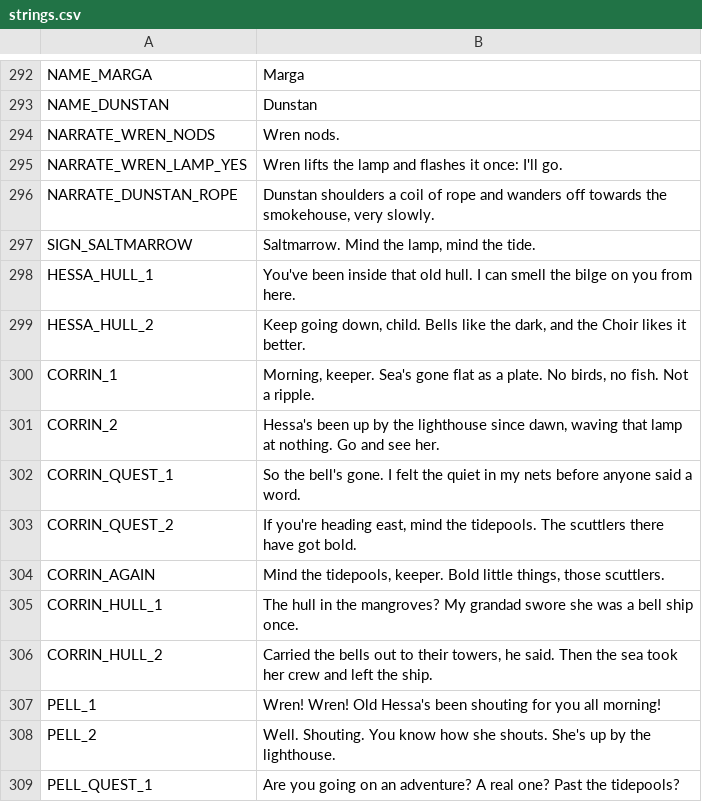
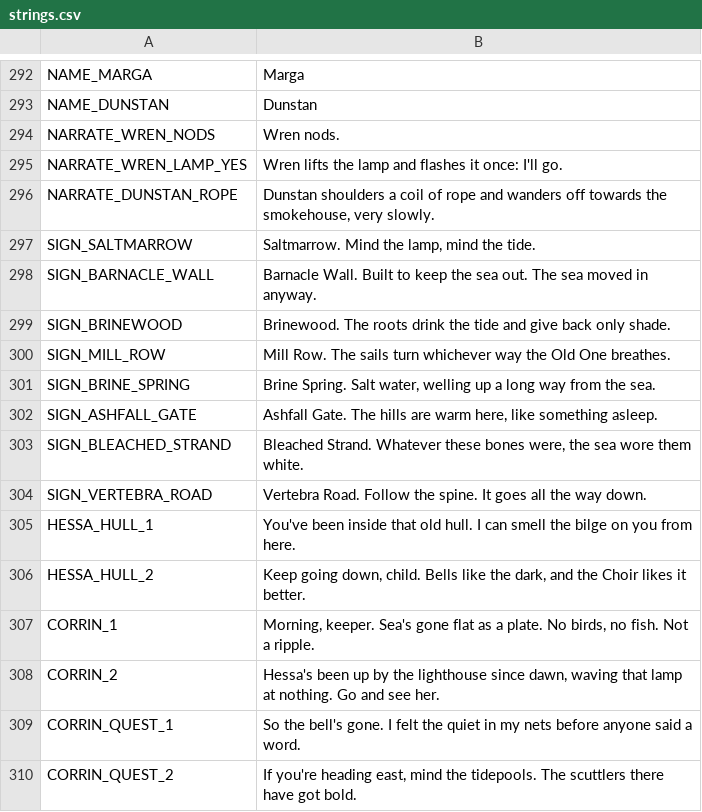
Before and after one commit to ashciraulo/Leviathan, a CSV file: locale/strings.csv, drawn as a sheet; only a part is shown, gaps mark what is left out; the shorter side is filled out with more unchanged rows; the diff names each change by its address in the sheet, - before the commit and + after, or states it on an @@ line.

```diff
--- a/locale/strings.csv
+++ b/locale/strings.csv
+row 298: SIGN_BARNACLE_WALL | Barnacle Wall. Built to keep the sea out. The sea moved in anyway.
+row 299: SIGN_BRINEWOOD | Brinewood. The roots drink the tide and give back only shade.
+row 300: SIGN_MILL_ROW | Mill Row. The sails turn whichever way the Old One breathes.
+row 301: SIGN_BRINE_SPRING | Brine Spring. Salt water, welling up a long way from the sea.
+row 302: SIGN_ASHFALL_GATE | Ashfall Gate. The hills are warm here, like something asleep.
+row 303: SIGN_BLEACHED_STRAND | Bleached Strand. Whatever these bones were, the sea wore them white.
+row 304: SIGN_VERTEBRA_ROAD | Vertebra Road. Follow the spine. It goes all the way down.
```
Also changed, not shown: 19 other files.
